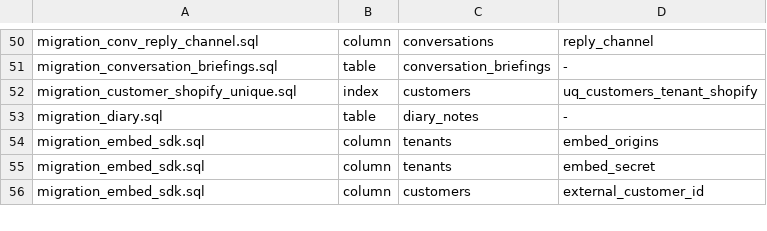
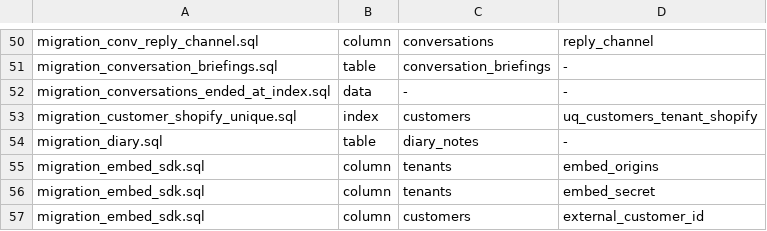
Before and after one commit to KimIgyong/ivyusa-shopping-talktalk, a TSV file: sql/artefacts.tsv, drawn as a sheet; only a part is shown, gaps mark what is left out; the diff names each change by its address in the sheet, - before the commit and + after, or states it on an @@ line.

```diff
--- a/sql/artefacts.tsv
+++ b/sql/artefacts.tsv
+row 52: migration_conversations_ended_at_index.sql | data | - | -
```
Also changed, not shown: 15 other files.
